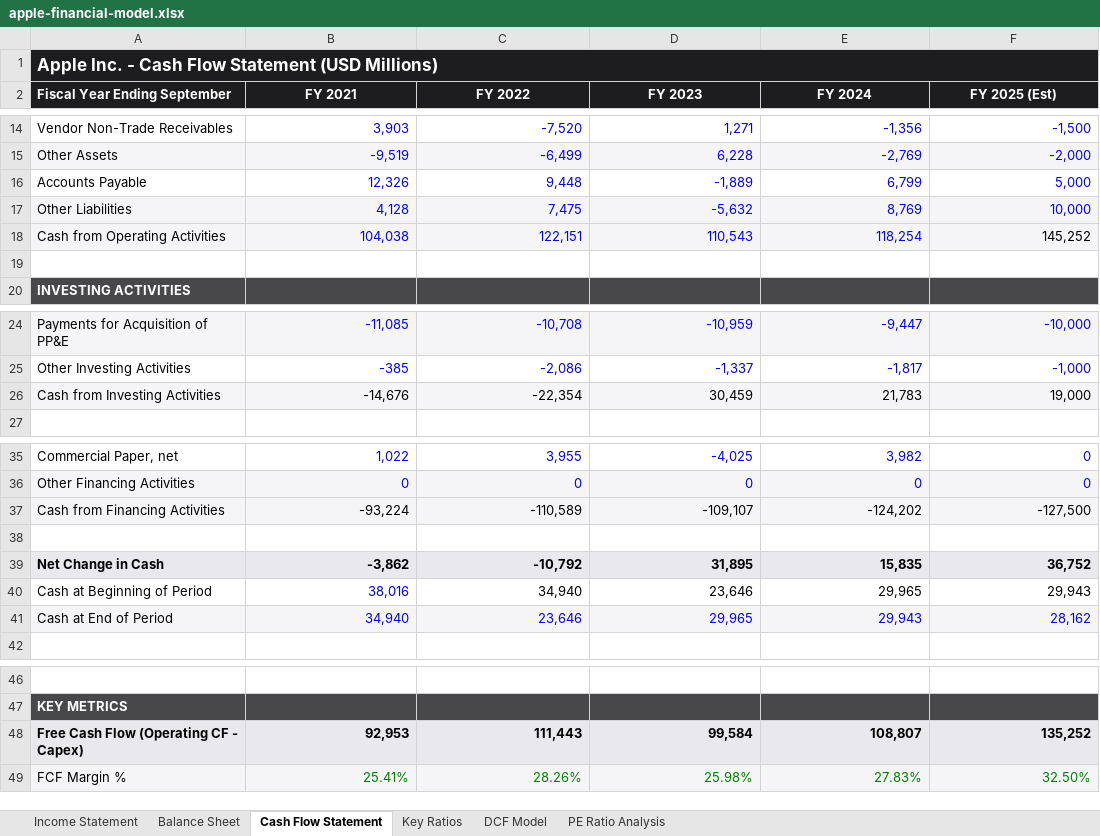
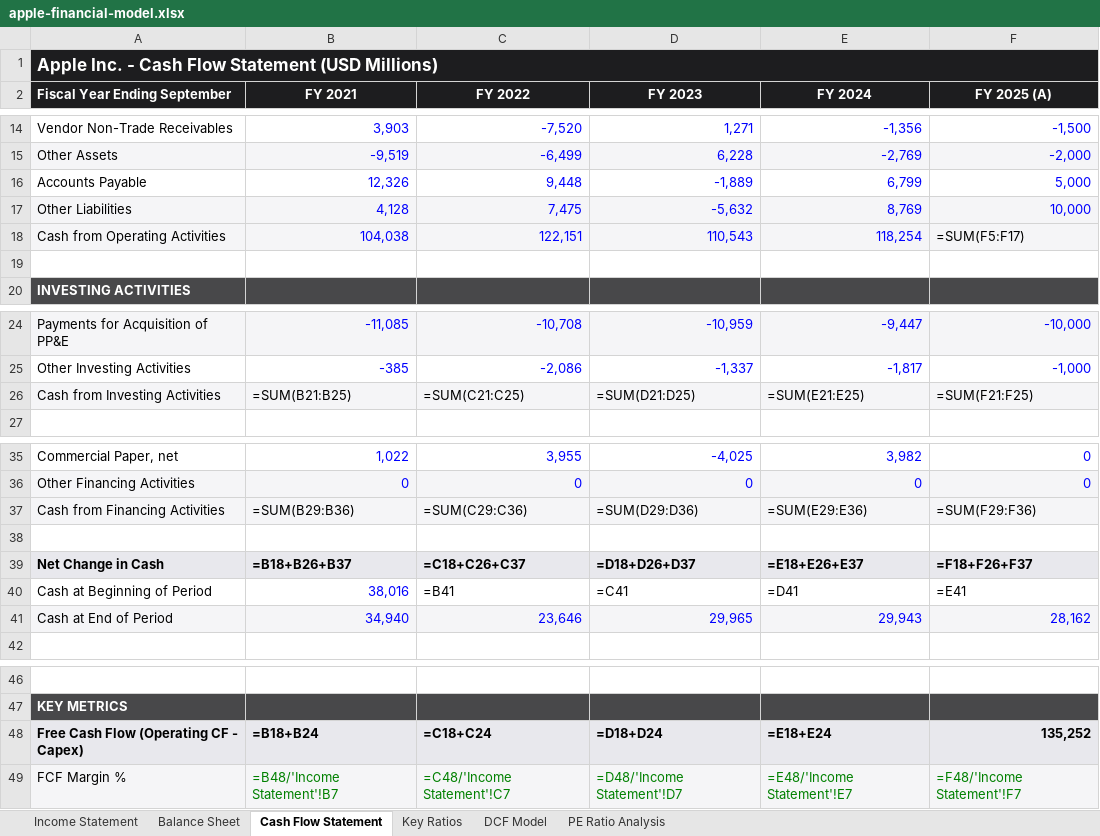
Before and after one commit to debjitmukherjee1/debjitmukherjee1.github.io, an Excel workbook: assets/files/apple-financial-model.xlsx, sheet Cash Flow Statement, drawn as a sheet; only a part is shown, gaps mark what is left out; values as stored, in another font and other column widths than the file's, no borders; formulas without a stored value are shown as written; the diff names each change by its address in the sheet, - before the commit and + after, or states it on an @@ line.

```diff
--- a/assets/files/apple-financial-model.xlsx (sheet Cash Flow Statement)
+++ b/assets/files/apple-financial-model.xlsx (sheet Cash Flow Statement)
-F2: FY 2025 (Est)
+F2: FY 2025 (A)
-F18 (FY 2025 (A)): 145,252
+F18 (FY 2025 (A)): =SUM(F5:F17)
-B26 (FY 2021): -14,676
+B26 (FY 2021): =SUM(B21:B25)
-C26 (FY 2022): -22,354
+C26 (FY 2022): =SUM(C21:C25)
-D26 (FY 2023): 30,459
+D26 (FY 2023): =SUM(D21:D25)
-E26 (FY 2024): 21,783
+E26 (FY 2024): =SUM(E21:E25)
-F26 (FY 2025 (A)): 19,000
+F26 (FY 2025 (A)): =SUM(F21:F25)
-B37 (FY 2021): -93,224
+B37 (FY 2021): =SUM(B29:B36)
-C37 (FY 2022): -110,589
+C37 (FY 2022): =SUM(C29:C36)
-D37 (FY 2023): -109,107
+D37 (FY 2023): =SUM(D29:D36)
-E37 (FY 2024): -124,202
+E37 (FY 2024): =SUM(E29:E36)
-F37 (FY 2025 (A)): -127,500
+F37 (FY 2025 (A)): =SUM(F29:F36)
-B39 (FY 2021): -3,862
+B39 (FY 2021): =B18+B26+B37
-C39 (FY 2022): -10,792
+C39 (FY 2022): =C18+C26+C37
-D39 (FY 2023): 31,895
+D39 (FY 2023): =D18+D26+D37
-E39 (FY 2024): 15,835
+E39 (FY 2024): =E18+E26+E37
-F39 (FY 2025 (A)): 36,752
+F39 (FY 2025 (A)): =F18+F26+F37
-C40 (FY 2022): 34,940
+C40 (FY 2022): =B41
-D40 (FY 2023): 23,646
+D40 (FY 2023): =C41
-E40 (FY 2024): 29,965
+E40 (FY 2024): =D41
-F40 (FY 2025 (A)): 29,943
+F40 (FY 2025 (A)): =E41
-B48 (FY 2021): 92,953
+B48 (FY 2021): =B18+B24
-C48 (FY 2022): 111,443
+C48 (FY 2022): =C18+C24
-D48 (FY 2023): 99,584
+D48 (FY 2023): =D18+D24
-E48 (FY 2024): 108,807
+E48 (FY 2024): =E18+E24
-B49 (FY 2021): 25.41%
+B49 (FY 2021): =B48/'Income Statement'!B7
-C49 (FY 2022): 28.26%
+C49 (FY 2022): =C48/'Income Statement'!C7
-D49 (FY 2023): 25.98%
+D49 (FY 2023): =D48/'Income Statement'!D7
-E49 (FY 2024): 27.83%
+E49 (FY 2024): =E48/'Income Statement'!E7
-F49 (FY 2025 (A)): 32.50%
+F49 (FY 2025 (A)): =F48/'Income Statement'!F7
```
Also changed, not shown: sheet DCF Model, sheet Key Ratios, sheet Income Statement, sheet PE Ratio Analysis, sheet Balance Sheet, 1 other file.
